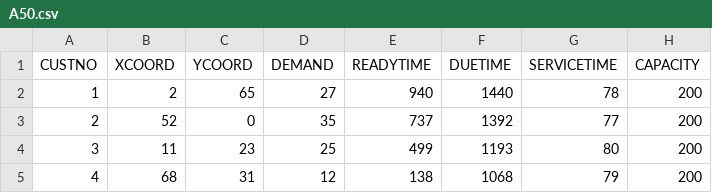
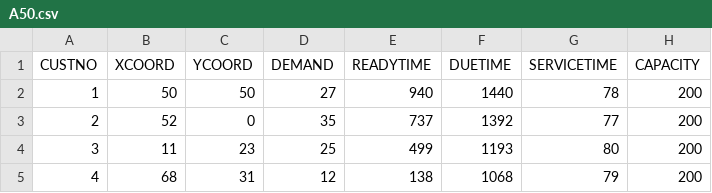
Before and after one commit to pabloskewes/ICO, a CSV file: data_solomon/A50.csv, drawn as a sheet; only a part is shown.

Commit message:
fixed depot position

```diff
--- a/data_solomon/A50.csv
+++ b/data_solomon/A50.csv
@@ -1,3 +1,3 @@
 CUSTNO,XCOORD,YCOORD,DEMAND,READYTIME,DUETIME,SERVICETIME,CAPACITY
-1,2,65,27,940,1440,78,200
+1,50,50,27,940,1440,78,200
 2,52,0,35,737,1392,77,200
```
